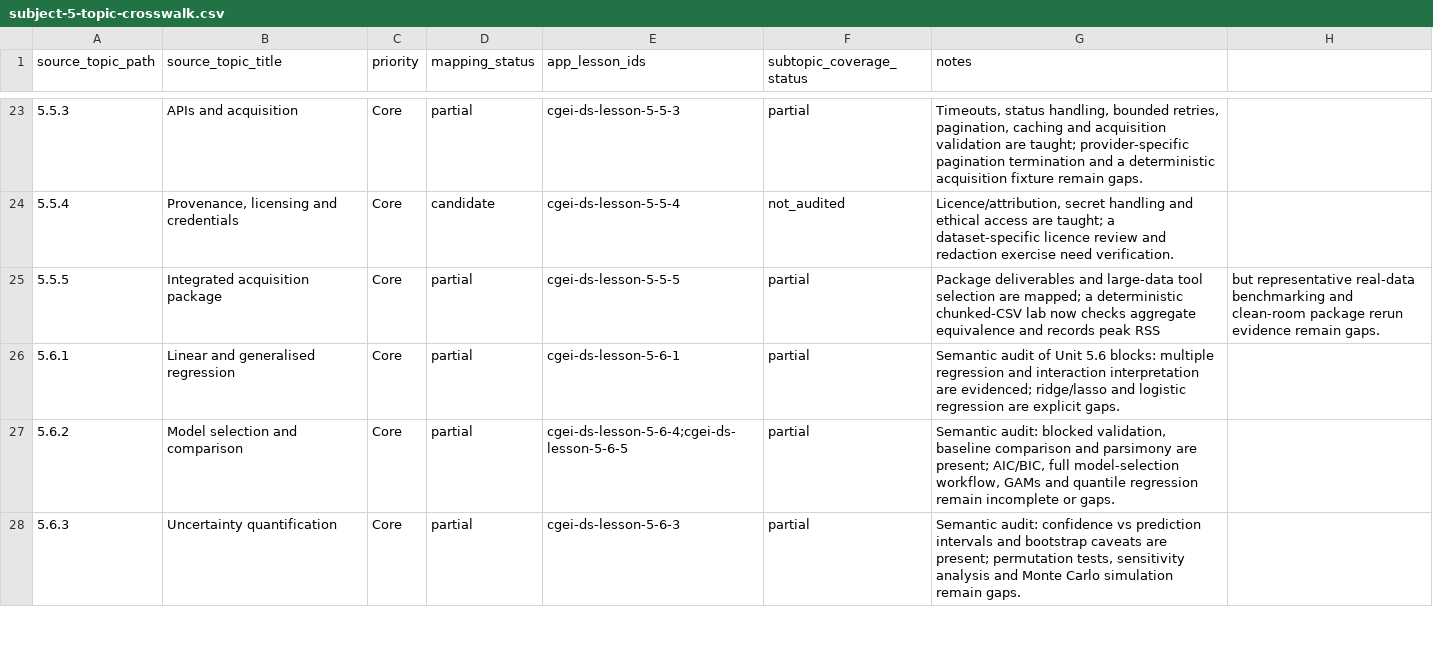
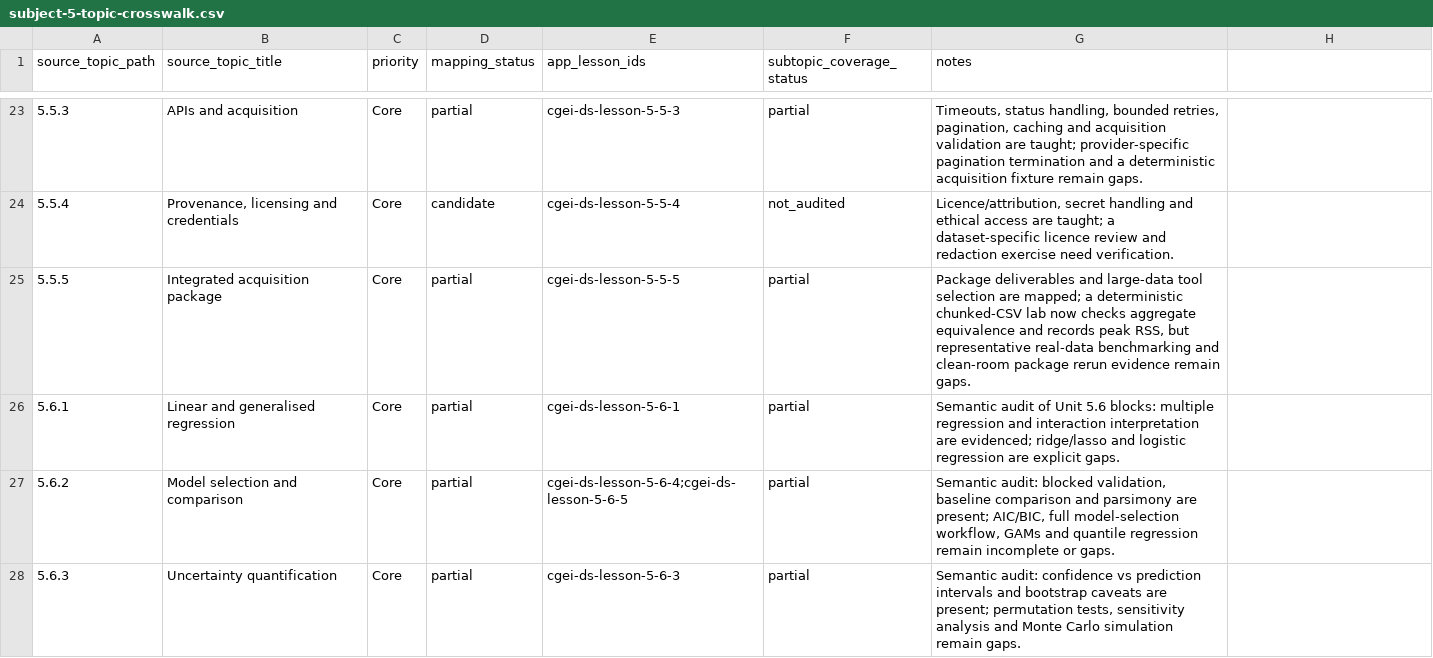
Before and after one commit to musab-shahid/my-study, a CSV file: docs/cgei/subject-5-topic-crosswalk.csv, drawn as a sheet; only a part is shown, gaps mark what is left out.

Commit message:
Quote revised crosswalk evidence note containing comma

```diff
--- a/docs/cgei/subject-5-topic-crosswalk.csv
+++ b/docs/cgei/subject-5-topic-crosswalk.csv
@@ -24,3 +24,3 @@ source_topic_path,source_topic_title,priority,mapping_status,app_lesson_ids,subt
 5.5.4,"Provenance, licensing and credentials",Core,candidate,cgei-ds-lesson-5-5-4,not_audited,"Licence/attribution, secret handling and ethical access are taught; a dataset-specific licence review and redaction exercise need verification."
-5.5.5,Integrated acquisition package,Core,partial,cgei-ds-lesson-5-5-5,partial,Package deliverables and large-data tool selection are mapped; a deterministic chunked-CSV lab now checks aggregate equivalence and records peak RSS, but representative real-data benchmarking and clean-room package rerun evidence remain gaps.
+5.5.5,Integrated acquisition package,Core,partial,cgei-ds-lesson-5-5-5,partial,"Package deliverables and large-data tool selection are mapped; a deterministic chunked-CSV lab now checks aggregate equivalence and records peak RSS, but representative real-data benchmarking and clean-room package rerun evidence remain gaps."
 5.6.1,Linear and generalised regression,Core,partial,cgei-ds-lesson-5-6-1,partial,Semantic audit of Unit 5.6 blocks: multiple regression and interaction interpretation are evidenced; ridge/lasso and logistic regression are explicit gaps.
```
